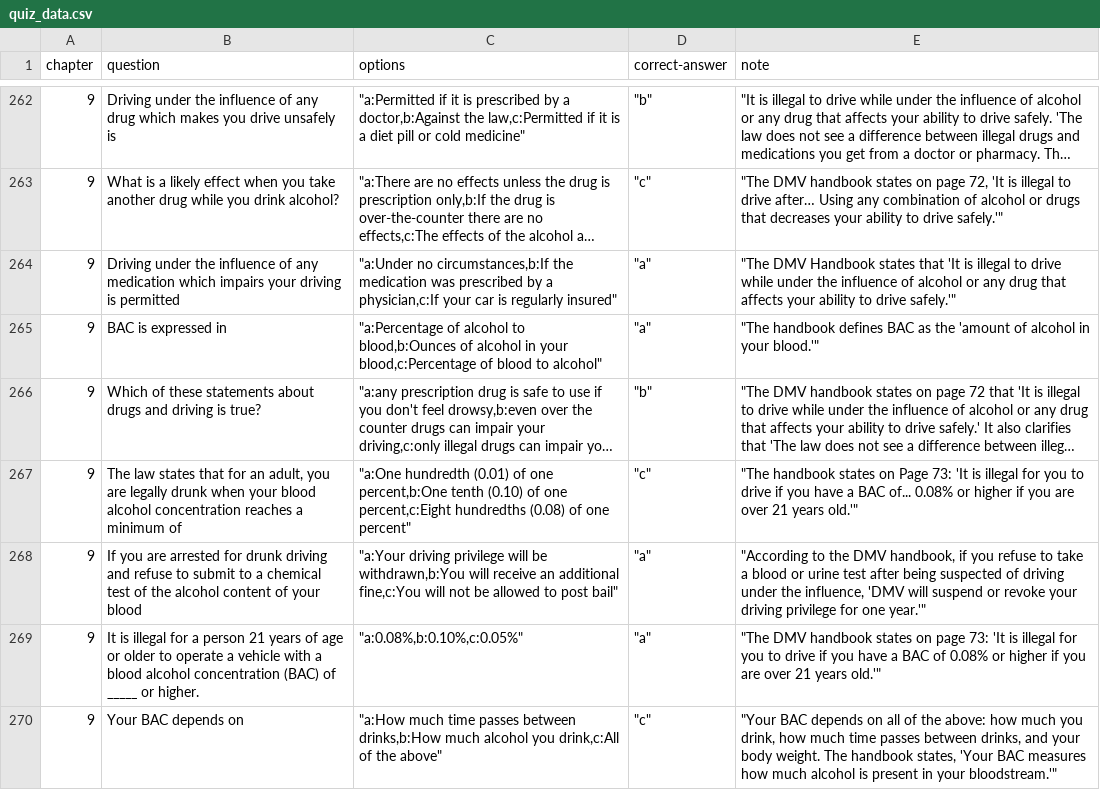
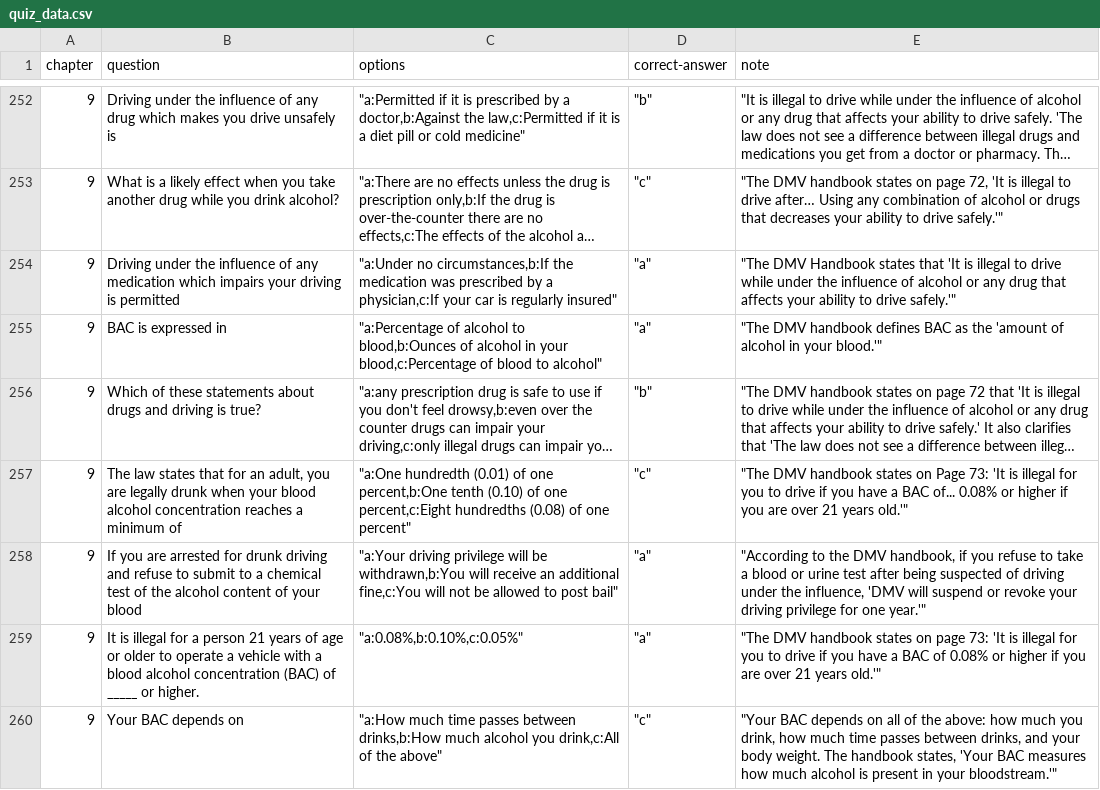
Before and after one commit to sodhanipranav/sodhanipranav.github.io, a CSV file: quiz_data.csv, drawn as a sheet; only a part is shown, gaps mark what is left out; long unchanged cells end in …; addresses are those after the commit; the diff covers the shown part only; the diff names each change by its address in the sheet, - before the commit and + after, or states it on an @@ line.

```diff
--- a/quiz_data.csv
+++ b/quiz_data.csv
-E255 (note): "The handbook defines…
+E255 (note): "The DMV handbook defines…
-E257 (note): "The handbook states…
+E257 (note): "The DMV handbook states…
```
Also changed, not shown: 12 removed rows, 1 moved row and 25 edited cells elsewhere in this file.
